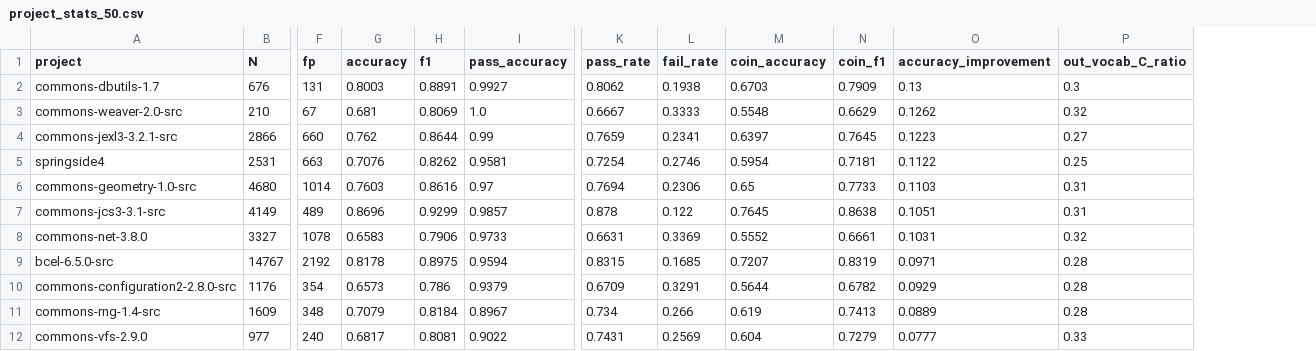
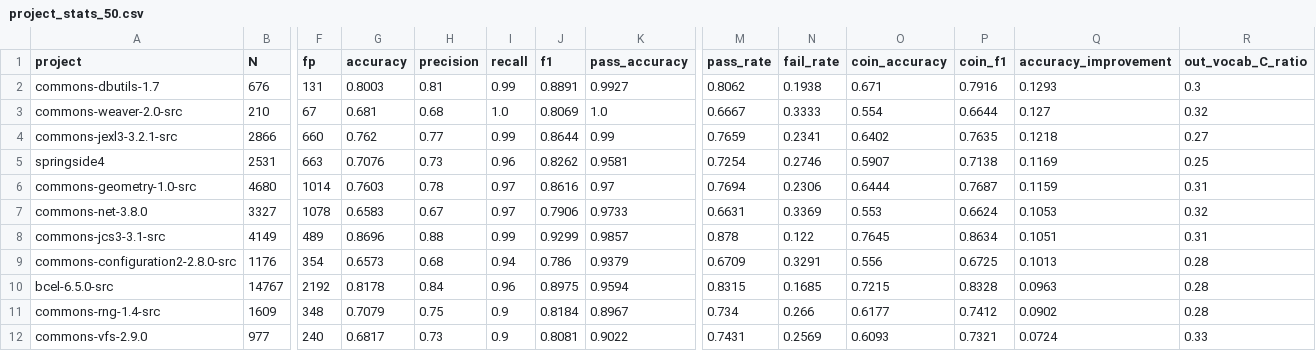
Before and after one commit to Intelligent-CAT-Lab/SEER, a CSV file: real_data_gen/fold0/no_comments/project_stats_50.csv, drawn as a sheet; only a part is shown, gaps mark what is left out; removed rows and columns are numbered as before the commit, all else as after; rows hold the shown columns only; the diff covers the shown part only; the diff names each change by its address in the sheet, - before the commit and + after, or states it on an @@ line.

```diff
--- a/real_data_gen/fold0/no_comments/project_stats_50.csv
+++ b/real_data_gen/fold0/no_comments/project_stats_50.csv
+column H (precision), rows 2-6: 0.81 | 0.68 | 0.77 | 0.73 | 0.78; rows 8-9: 0.88 | 0.68; rows 11-12: 0.75 | 0.73
+column I (recall), rows 2-6: 0.99 | 1.0 | 0.99 | 0.96 | 0.97; rows 8-9: 0.99 | 0.94; rows 11-12: 0.9 | 0.9
-O2 (coin_accuracy): 0.6703
+O2 (coin_accuracy): 0.671
-P2 (coin_f1): 0.7909
+P2 (coin_f1): 0.7916
-Q2 (accuracy_improvement): 0.13
+Q2 (accuracy_improvement): 0.1293
-O3 (coin_accuracy): 0.5548
+O3 (coin_accuracy): 0.554
-P3 (coin_f1): 0.6629
+P3 (coin_f1): 0.6644
-Q3 (accuracy_improvement): 0.1262
+Q3 (accuracy_improvement): 0.127
-O4 (coin_accuracy): 0.6397
+O4 (coin_accuracy): 0.6402
-P4 (coin_f1): 0.7645
+P4 (coin_f1): 0.7635
-Q4 (accuracy_improvement): 0.1223
+Q4 (accuracy_improvement): 0.1218
-O5 (coin_accuracy): 0.5954
+O5 (coin_accuracy): 0.5907
-P5 (coin_f1): 0.7181
+P5 (coin_f1): 0.7138
-Q5 (accuracy_improvement): 0.1122
+Q5 (accuracy_improvement): 0.1169
-O6 (coin_accuracy): 0.65
+O6 (coin_accuracy): 0.6444
-P6 (coin_f1): 0.7733
+P6 (coin_f1): 0.7687
-Q6 (accuracy_improvement): 0.1103
+Q6 (accuracy_improvement): 0.1159
+row 7: commons-net-3.8.0 | 3327 | 1078 | 0.6583 | 0.67 | 0.97 | 0.7906 | 0.9733 | 0.6631 | 0.3369 | 0.553 | 0.6624 | 0.1053 | 0.32
-P8 (coin_f1): 0.8638
+P8 (coin_f1): 0.8634
-row 8: commons-net-3.8.0 | 3327 | 1078 | 0.6583 | 0.7906 | 0.9733 | 0.6631 | 0.3369 | 0.5552 | 0.6661 | 0.1031 | 0.32
-row 9: bcel-6.5.0-src | 14767 | 2192 | 0.8178 | 0.8975 | 0.9594 | 0.8315 | 0.1685 | 0.7207 | 0.8319 | 0.0971 | 0.28
-O9 (coin_accuracy): 0.5644
+O9 (coin_accuracy): 0.556
-P9 (coin_f1): 0.6782
+P9 (coin_f1): 0.6725
-Q9 (accuracy_improvement): 0.0929
+Q9 (accuracy_improvement): 0.1013
+row 10: bcel-6.5.0-src | 14767 | 2192 | 0.8178 | 0.84 | 0.96 | 0.8975 | 0.9594 | 0.8315 | 0.1685 | 0.7215 | 0.8328 | 0.0963 | 0.28
-O11 (coin_accuracy): 0.619
+O11 (coin_accuracy): 0.6177
-P11 (coin_f1): 0.7413
+P11 (coin_f1): 0.7412
-Q11 (accuracy_improvement): 0.0889
+Q11 (accuracy_improvement): 0.0902
-O12 (coin_accuracy): 0.604
+O12 (coin_accuracy): 0.6093
-P12 (coin_f1): 0.7279
+P12 (coin_f1): 0.7321
-Q12 (accuracy_improvement): 0.0777
+Q12 (accuracy_improvement): 0.0724
```
Also changed, not shown: 1 added row, 1 removed row and 39 edited cells elsewhere in this file, real_data_gen/fold0/added_comments/project_stats_50.csv, real_data_gen/fold0/added_comments/project_stats_all.csv, 27 other files.
